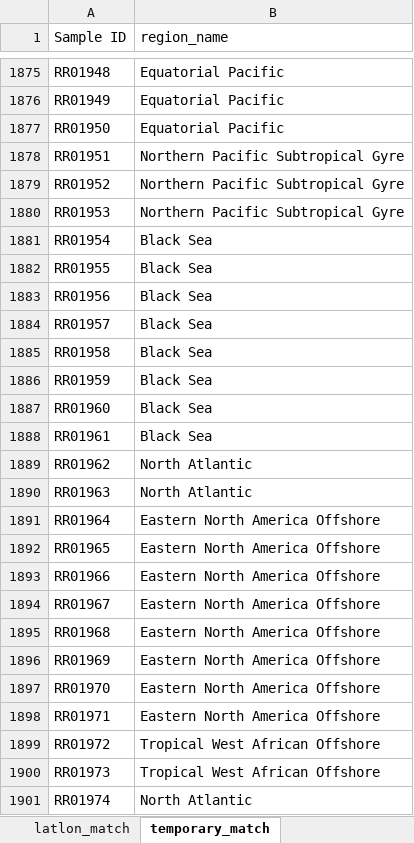
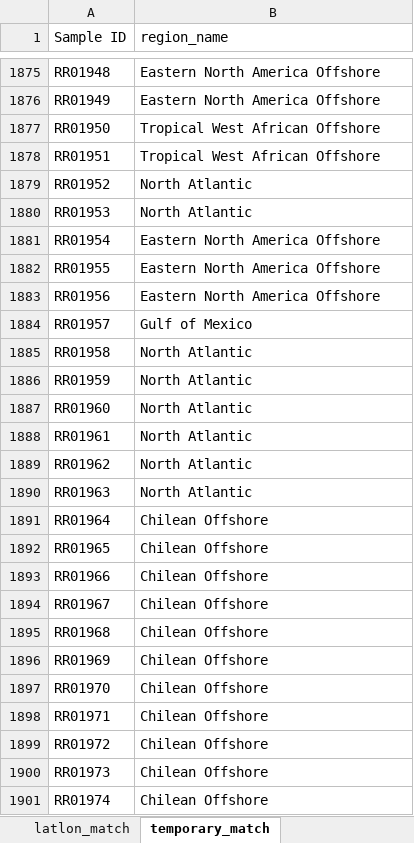
Before and after one commit to PaleoLipidRR/TEXAS, an Excel workbook: spreadsheets/ds02_manual_regionName_assignment.xlsx, sheet temporary_match, drawn as a sheet; only a part is shown, gaps mark what is left out; values as stored, in another font and other column widths than the file's, no borders; charts and pictures not drawn; the diff covers the shown part only; the diff names each change by its address in the sheet, - before the commit and + after, or states it on an @@ line.

```diff
--- a/spreadsheets/ds02_manual_regionName_assignment.xlsx (sheet temporary_match)
+++ b/spreadsheets/ds02_manual_regionName_assignment.xlsx (sheet temporary_match)
-B1875:B1876 (region_name): Equatorial Pacific
+B1875:B1876 (region_name): Eastern North America Offshore
-B1877 (region_name): Equatorial Pacific
+B1877 (region_name): Tropical West African Offshore
-B1878 (region_name): Northern Pacific Subtropical Gyre
+B1878 (region_name): Tropical West African Offshore
-B1879:B1880 (region_name): Northern Pacific Subtropical Gyre
+B1879:B1880 (region_name): North Atlantic
-B1881:B1883 (region_name): Black Sea
+B1881:B1883 (region_name): Eastern North America Offshore
-B1884 (region_name): Black Sea
+B1884 (region_name): Gulf of Mexico
-B1885:B1888 (region_name): Black Sea
+B1885:B1888 (region_name): North Atlantic
-B1891:B1898 (region_name): Eastern North America Offshore
+B1891:B1898 (region_name): Chilean Offshore
-B1899:B1900 (region_name): Tropical West African Offshore
+B1899:B1900 (region_name): Chilean Offshore
-B1901 (region_name): North Atlantic
+B1901 (region_name): Chilean Offshore
```
Also changed, not shown: 34 removed rows and 250 edited cells elsewhere in this sheet, sheet master_regionName, sheet latlon_match, sheet region_index_match, 8 other files.
